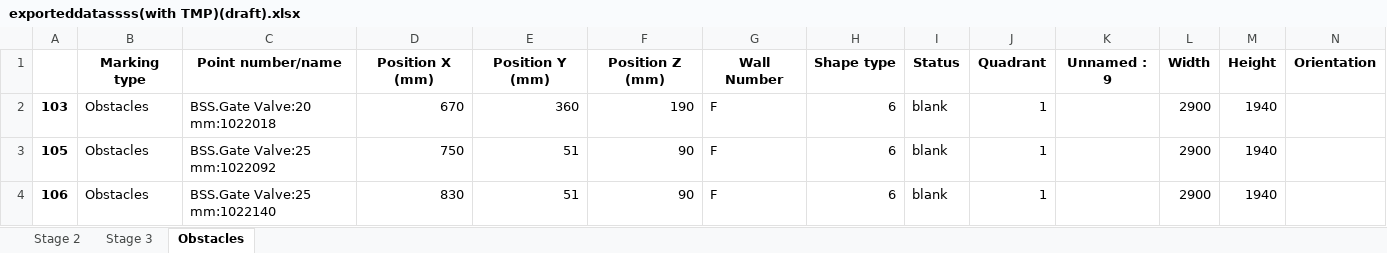
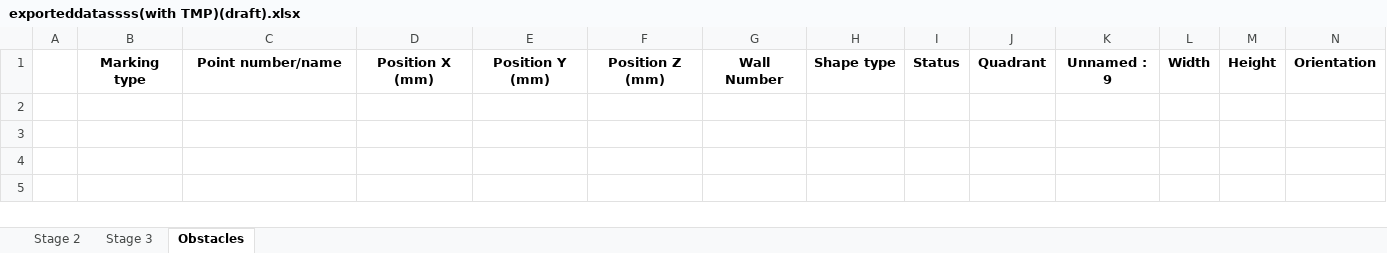
Before and after one commit to mokzhizhuan/GreyForm_UIs, an Excel workbook: Greyform/Python_Application/exporteddatassss(with TMP)(draft).xlsx, sheet Obstacles, drawn as a sheet; only a part is shown; values as stored, in another font and other column widths than the file's, no borders; rows hold the shown columns only; the diff names each change by its address in the sheet, - before the commit and + after, or states it on an @@ line.

```diff
--- a/Greyform/Python_Application/exporteddatassss(with TMP)(draft).xlsx (sheet Obstacles)
+++ b/Greyform/Python_Application/exporteddatassss(with TMP)(draft).xlsx (sheet Obstacles)
-row 2: 103 | Obstacles | BSS.Gate Valve:20 mm:1022018 | 670 | 360 | 190 | F | 6 | blank | 1 |  | 2900 | 1940
-row 3: 105 | Obstacles | BSS.Gate Valve:25 mm:1022092 | 750 | 51 | 90 | F | 6 | blank | 1 |  | 2900 | 1940
-row 4: 106 | Obstacles | BSS.Gate Valve:25 mm:1022140 | 830 | 51 | 90 | F | 6 | blank | 1 |  | 2900 | 1940
```
Also changed, not shown: sheet Stage 2, sheet Stage 3, Greyform/Python_Application/exporteddatassss(with TMP)(draft)(tetra).xlsx, 3 other files.
